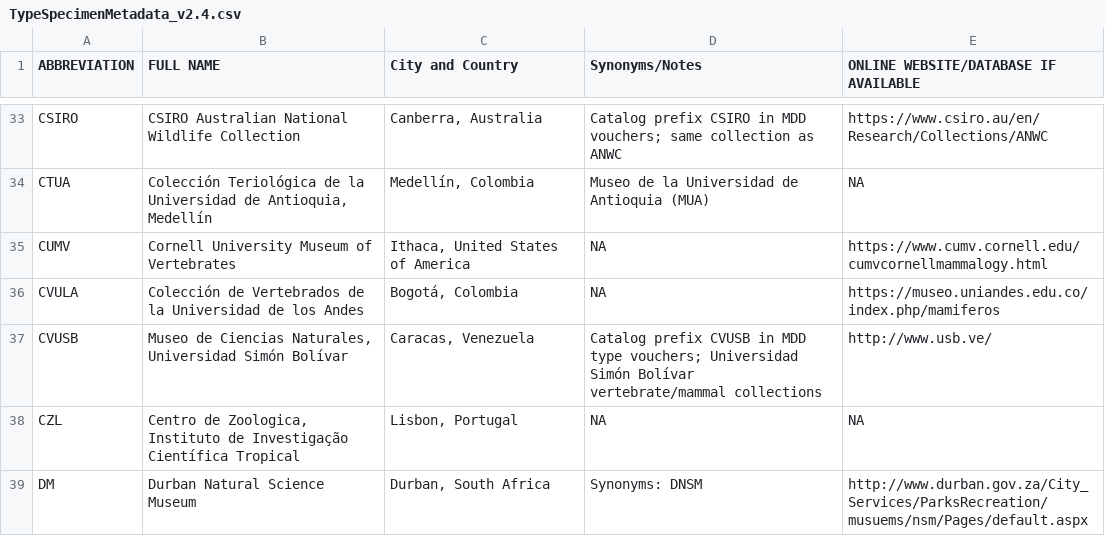
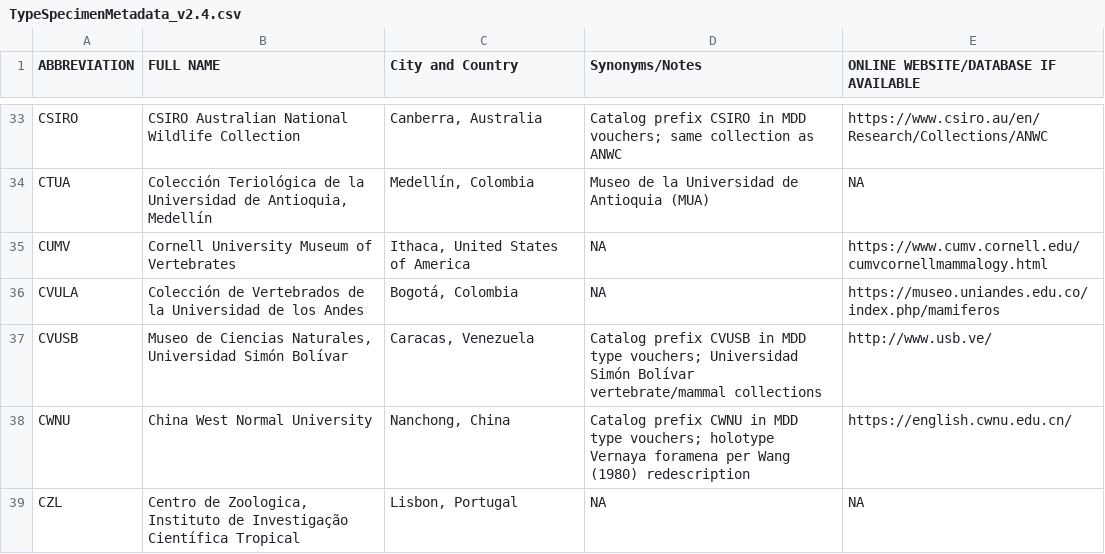
Before and after one commit to ulfboge/MDD, a CSV file: TypeSpecimenMetadata_v2.4.csv, drawn as a sheet; only a part is shown, gaps mark what is left out; the shorter side is filled out with more unchanged rows; the diff covers the shown part only.

```diff
--- a/TypeSpecimenMetadata_v2.4.csv
+++ b/TypeSpecimenMetadata_v2.4.csv
@@ -37,2 +37,3 @@ CVULA,Colección de Vertebrados de la Universidad de los Andes,"Bogotá, Colombi
 CVUSB,"Museo de Ciencias Naturales, Universidad Simón Bolívar","Caracas, Venezuela",Catalog prefix CVUSB in MDD type vouchers; Universidad Simón Bolívar vertebrate/mammal collections,http://www.usb.ve/
+CWNU,China West Normal University,"Nanchong, China",Catalog prefix CWNU in MDD type vouchers; holotype Vernaya foramena per Wang (1980) redescription,https://english.cwnu.edu.cn/
 CZL,"Centro de Zoologica, Instituto de Investigação Científica Tropical","Lisbon, Portugal",NA,NA
```
Also changed, not shown: 7 added rows elsewhere in this file, mdd_project/data/review/museum_completely_excluded_from_app.csv, mdd_project/data/review/museum_completely_excluded_prefix_counts.csv, 5 other files.
